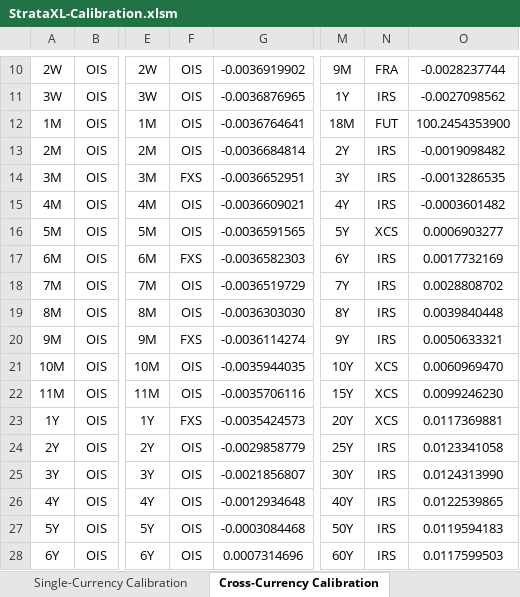
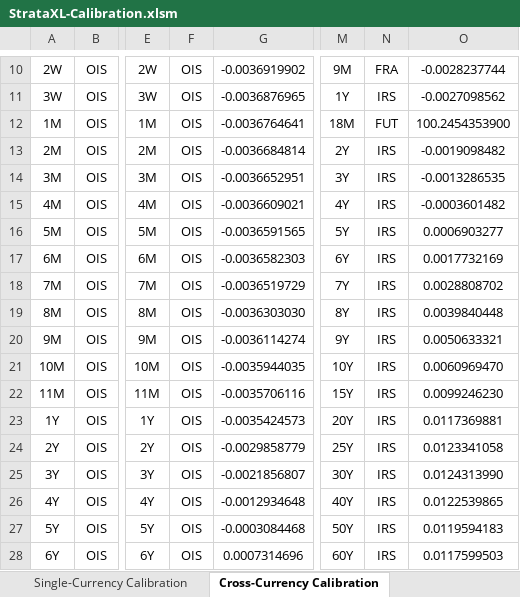
Before and after one commit to TommasoBelluzzo/StrataXL, an Excel workbook: StrataXL/StrataXL-Calibration.xlsm, sheet Cross-Currency Calibration, drawn as a sheet; only a part is shown, gaps mark what is left out; values as stored, in another font and other column widths than the file's, no borders; charts and pictures and conditional formats not drawn; the diff names each change by its address in the sheet, - before the commit and + after, or states it on an @@ line.

```diff
--- a/StrataXL/StrataXL-Calibration.xlsm (sheet Cross-Currency Calibration)
+++ b/StrataXL/StrataXL-Calibration.xlsm (sheet Cross-Currency Calibration)
-F14: FXS
+F14: OIS
-N16: XCS
+N16: IRS
-F17: FXS
+F17: OIS
-F20: FXS
+F20: OIS
-N21:N23: XCS
+N21:N23: IRS
-F23: FXS
+F23: OIS
```
Also changed, not shown: charts or pictures, StrataXL/StrataXL-Pricing.xlsm, StrataXL/StrataXL-Template.xlsm, 5 other files.
